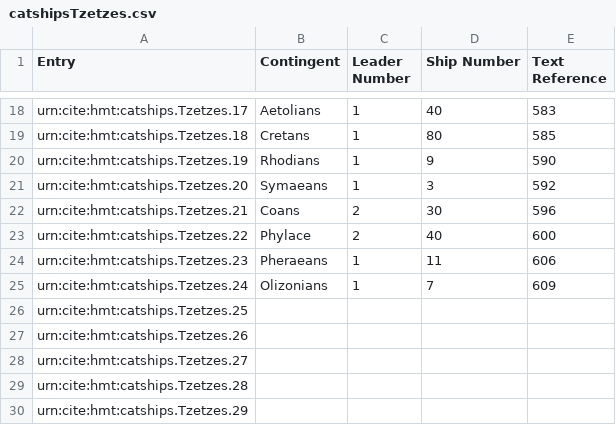
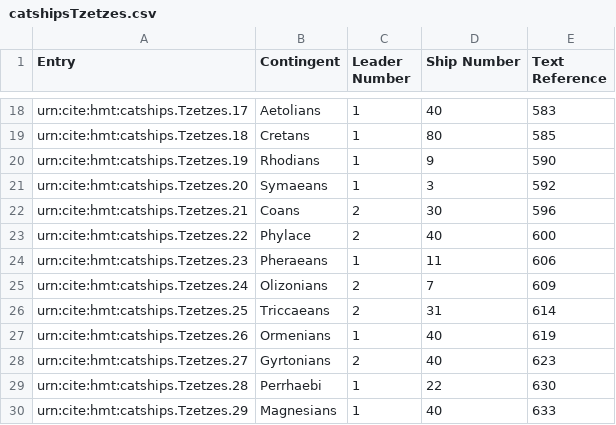
Before and after one commit to neelsmith/retelling, a CSV file: collections/catshipsTzetzes.csv, drawn as a sheet; only a part is shown, gaps mark what is left out.

Commit message:
Update catshipsTzetzes.csv

```diff
--- a/collections/catshipsTzetzes.csv
+++ b/collections/catshipsTzetzes.csv
@@ -24,7 +24,7 @@ urn:cite:hmt:catships.Tzetzes.22,Phylace,2,40,600
 urn:cite:hmt:catships.Tzetzes.23,Pheraeans,1,11,606
-urn:cite:hmt:catships.Tzetzes.24,Olizonians,1,7,609
-urn:cite:hmt:catships.Tzetzes.25,
-urn:cite:hmt:catships.Tzetzes.26,
-urn:cite:hmt:catships.Tzetzes.27,
-urn:cite:hmt:catships.Tzetzes.28,
-urn:cite:hmt:catships.Tzetzes.29,
+urn:cite:hmt:catships.Tzetzes.24,Olizonians,2,7,609
+urn:cite:hmt:catships.Tzetzes.25,Triccaeans,2,31,614
+urn:cite:hmt:catships.Tzetzes.26,Ormenians,1,40,619
+urn:cite:hmt:catships.Tzetzes.27,Gyrtonians,2,40,623
+urn:cite:hmt:catships.Tzetzes.28,Perrhaebi,1,22,630
+urn:cite:hmt:catships.Tzetzes.29,Magnesians,1,40,633
```
